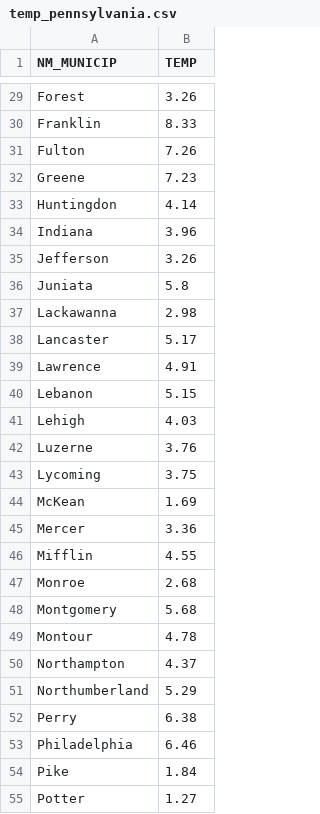
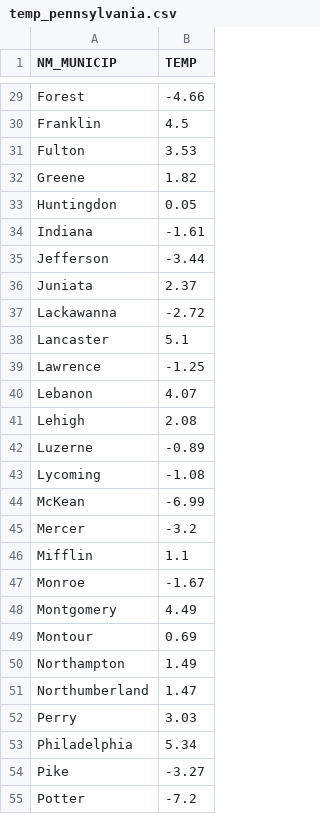
Before and after one commit to Tam-Leal/Local-Weather, a CSV file: temp_pennsylvania.csv, drawn as a sheet; only a part is shown, gaps mark what is left out; the diff covers the shown part only; the diff names each change by its address in the sheet, - before the commit and + after, or states it on an @@ line.

```diff
--- a/temp_pennsylvania.csv
+++ b/temp_pennsylvania.csv
-B29 (TEMP): 3.26
+B29 (TEMP): -4.66
-B30 (TEMP): 8.33
+B30 (TEMP): 4.5
-B31 (TEMP): 7.26
+B31 (TEMP): 3.53
-B32 (TEMP): 7.23
+B32 (TEMP): 1.82
-B33 (TEMP): 4.14
+B33 (TEMP): 0.05
-B34 (TEMP): 3.96
+B34 (TEMP): -1.61
-B35 (TEMP): 3.26
+B35 (TEMP): -3.44
-B36 (TEMP): 5.8
+B36 (TEMP): 2.37
-B37 (TEMP): 2.98
+B37 (TEMP): -2.72
-B38 (TEMP): 5.17
+B38 (TEMP): 5.1
-B39 (TEMP): 4.91
+B39 (TEMP): -1.25
-B40 (TEMP): 5.15
+B40 (TEMP): 4.07
-B41 (TEMP): 4.03
+B41 (TEMP): 2.08
-B42 (TEMP): 3.76
+B42 (TEMP): -0.89
-B43 (TEMP): 3.75
+B43 (TEMP): -1.08
-B44 (TEMP): 1.69
+B44 (TEMP): -6.99
-B45 (TEMP): 3.36
+B45 (TEMP): -3.2
-B46 (TEMP): 4.55
+B46 (TEMP): 1.1
-B47 (TEMP): 2.68
+B47 (TEMP): -1.67
-B48 (TEMP): 5.68
+B48 (TEMP): 4.49
-B49 (TEMP): 4.78
+B49 (TEMP): 0.69
-B50 (TEMP): 4.37
+B50 (TEMP): 1.49
-B51 (TEMP): 5.29
+B51 (TEMP): 1.47
-B52 (TEMP): 6.38
+B52 (TEMP): 3.03
-B53 (TEMP): 6.46
+B53 (TEMP): 5.34
-B54 (TEMP): 1.84
+B54 (TEMP): -3.27
-B55 (TEMP): 1.27
+B55 (TEMP): -7.2
```
Also changed, not shown: 41 edited cells elsewhere in this file, 3 other files.
